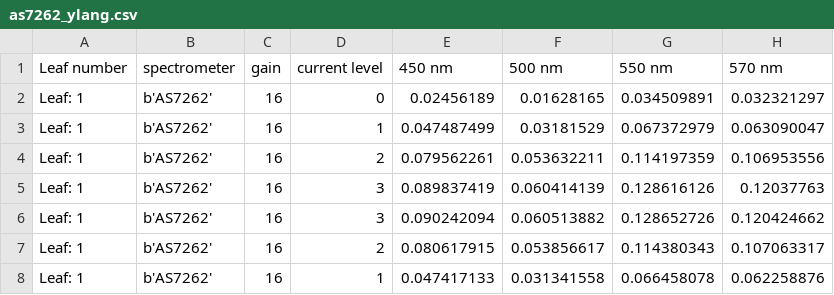
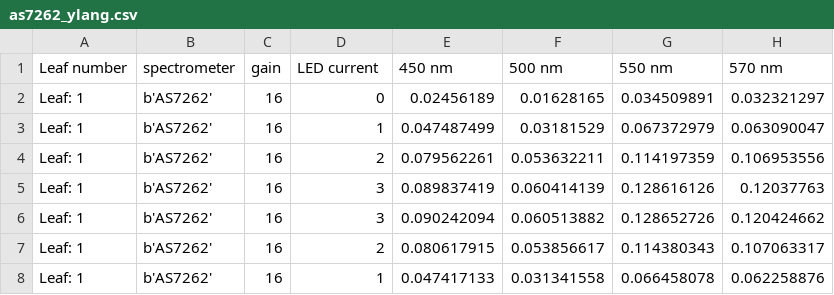
Before and after one commit to KyleLopin/sklearn_scripts, a CSV file: as7262_ylang.csv, drawn as a sheet; only a part is shown; the diff names each change by its address in the sheet, - before the commit and + after, or states it on an @@ line.

Commit message:
added more cases for data getter, rest is just small changes

```diff
--- a/as7262_ylang.csv
+++ b/as7262_ylang.csv
-D1: current level
+D1: LED current
```
Also changed, not shown: 8 other files.
